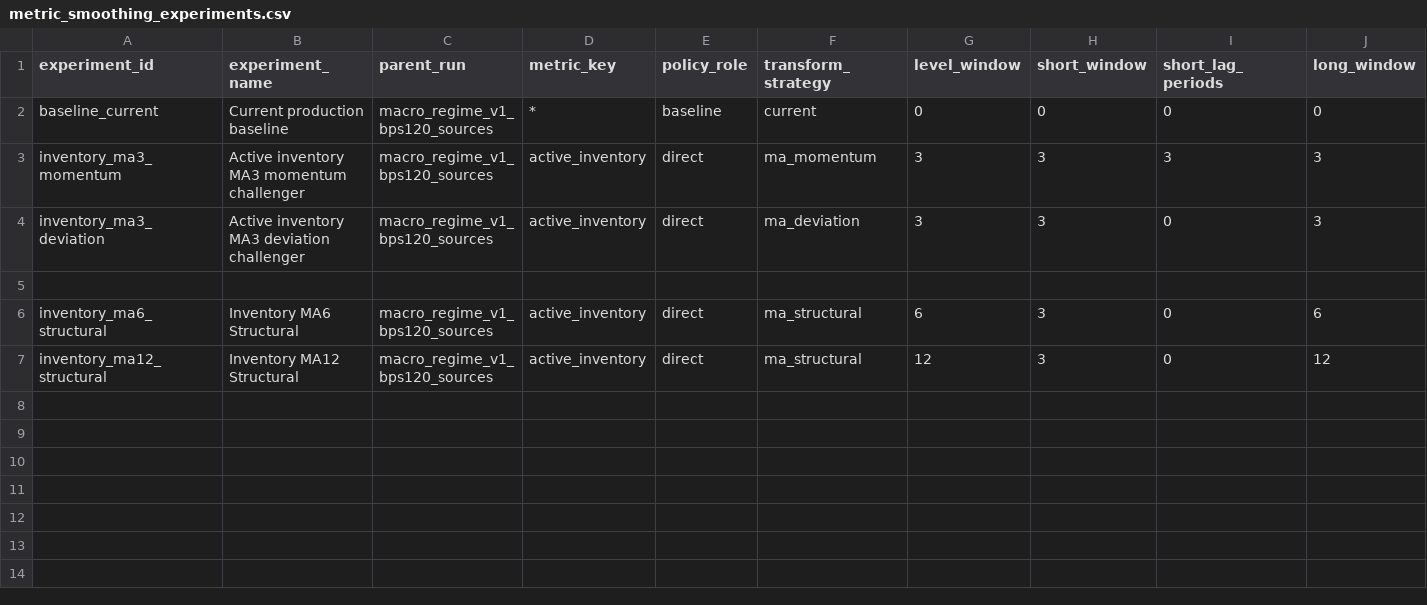
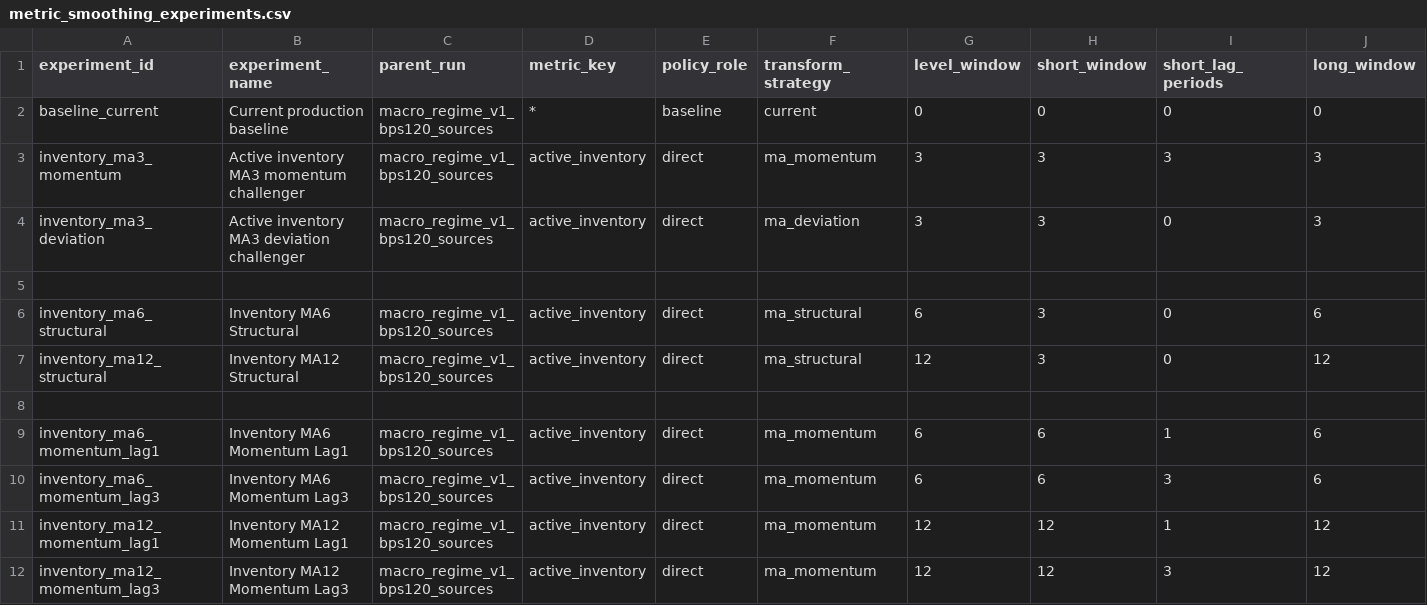
Before and after one commit to chineduezebuiroh/realestate-intel, a CSV file: config/metric_smoothing_experiments.csv, drawn as a sheet; only a part is shown; rows hold the shown columns only; the diff names each change by its address in the sheet, - before the commit and + after, or states it on an @@ line.

Commit message:
Add new inventory momentum metrics to CSV

```diff
--- a/config/metric_smoothing_experiments.csv
+++ b/config/metric_smoothing_experiments.csv
+row 8: (empty)
+row 9: inventory_ma6_momentum_lag1 | Inventory MA6 Momentum Lag1 | macro_regime_v1_bps120_sources | active_inventory | direct | ma_momentum | 6 | 6 | 1 | 6
+row 10: inventory_ma6_momentum_lag3 | Inventory MA6 Momentum Lag3 | macro_regime_v1_bps120_sources | active_inventory | direct | ma_momentum | 6 | 6 | 3 | 6
+row 11: inventory_ma12_momentum_lag1 | Inventory MA12 Momentum Lag1 | macro_regime_v1_bps120_sources | active_inventory | direct | ma_momentum | 12 | 12 | 1 | 12
+row 12: inventory_ma12_momentum_lag3 | Inventory MA12 Momentum Lag3 | macro_regime_v1_bps120_sources | active_inventory | direct | ma_momentum | 12 | 12 | 3 | 12
```
